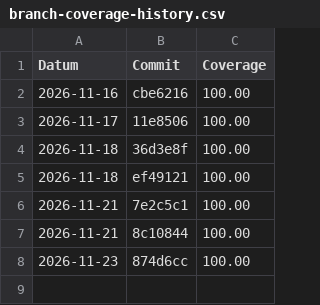
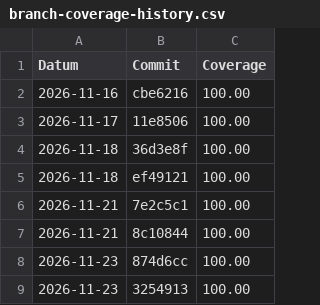
Before and after one commit to okurshike/450-tictactest-mvk, a CSV file: branch-coverage-history.csv, drawn as a sheet; the diff names each change by its address in the sheet, - before the commit and + after, or states it on an @@ line.

```diff
--- a/branch-coverage-history.csv
+++ b/branch-coverage-history.csv
+row 9: 2026-11-23 | 3254913 | 100.00
```
